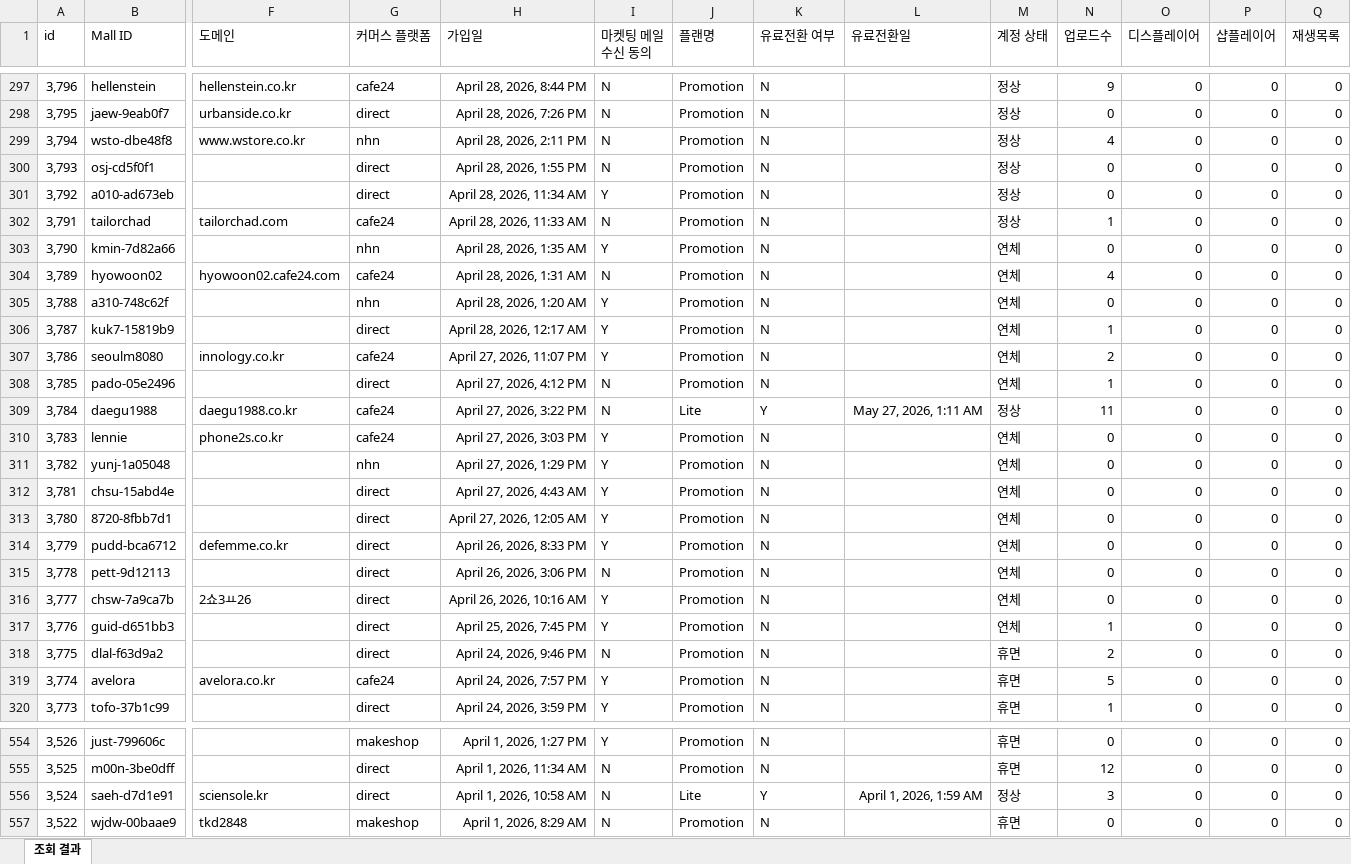
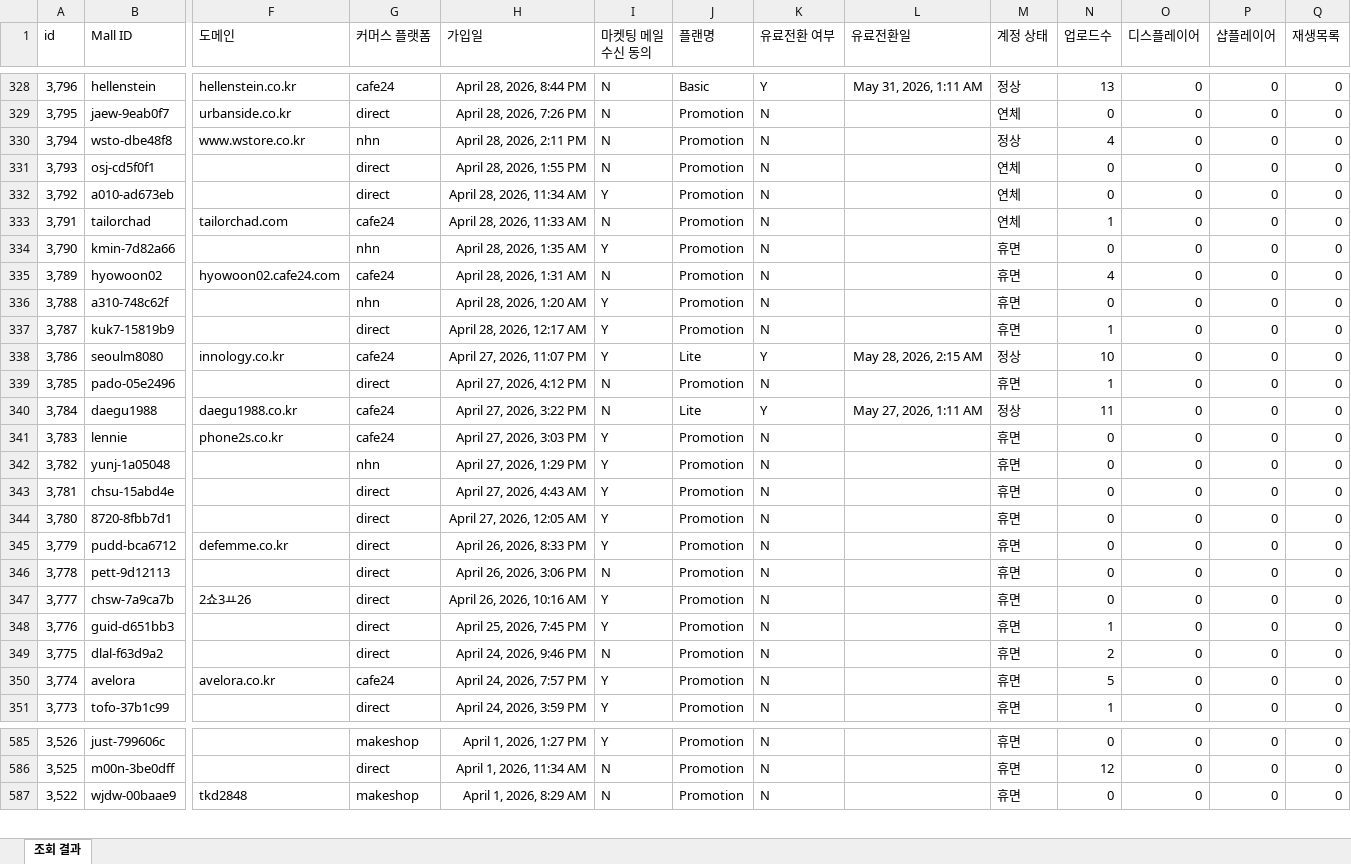
Before and after one commit to CTND-Marketing/charlla, an Excel workbook: data/2026-05/metabase.xlsx, sheet 조회 결과, drawn as a sheet; only a part is shown, gaps mark what is left out; values as stored, in another font and other column widths than the file's, no borders; removed rows and columns are numbered as before the commit, all else as after; rows hold the shown columns only; the diff covers the shown part only; the diff names each change by its address in the sheet, - before the commit and + after, or states it on an @@ line.

```diff
--- a/data/2026-05/metabase.xlsx (sheet 조회 결과)
+++ b/data/2026-05/metabase.xlsx (sheet 조회 결과)
-J328 (플랜명): Promotion
+J328 (플랜명): Basic
-K328 (유료전환 여부): N
+K328 (유료전환 여부): Y
-L328 (유료전환일): (empty)
+L328 (유료전환일): May 31, 2026, 1:11 AM
-N328 (업로드수): 9
+N328 (업로드수): 13
-M329 (계정 상태): 정상
+M329 (계정 상태): 연체
-M331:M333 (계정 상태): 정상
+M331:M333 (계정 상태): 연체
-M334:M337 (계정 상태): 연체
+M334:M337 (계정 상태): 휴면
-J338 (플랜명): Promotion
+J338 (플랜명): Lite
-K338 (유료전환 여부): N
+K338 (유료전환 여부): Y
-L338 (유료전환일): (empty)
+L338 (유료전환일): May 28, 2026, 2:15 AM
-M338 (계정 상태): 연체
+M338 (계정 상태): 정상
-N338 (업로드수): 2
+N338 (업로드수): 10
-M339 (계정 상태): 연체
+M339 (계정 상태): 휴면
-M341:M348 (계정 상태): 연체
+M341:M348 (계정 상태): 휴면
-row 556: 3,524 | saeh-d7d1e91 | sciensole.kr | direct | April 1, 2026, 10:58 AM | N | Lite | Y | April 1, 2026, 1:59 AM | 정상 | 3 | 0 | 0 | 0
```
Also changed, not shown: 31 added rows and 89 edited cells elsewhere in this sheet, 2 other files.
